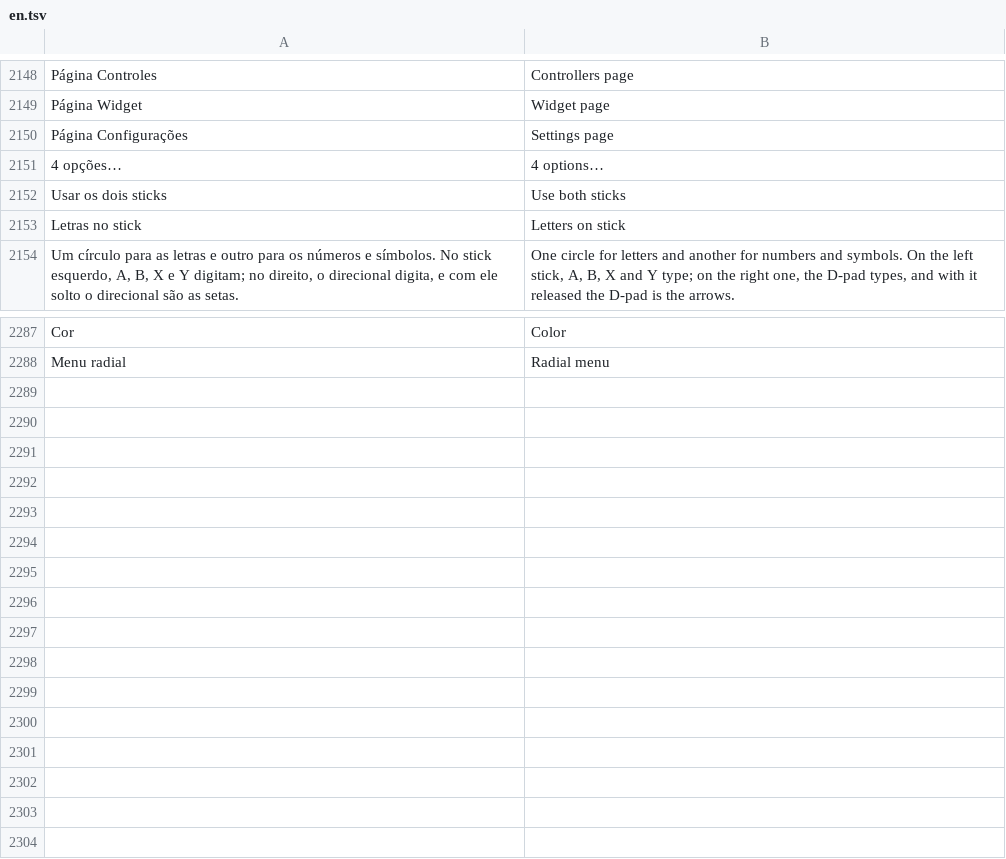
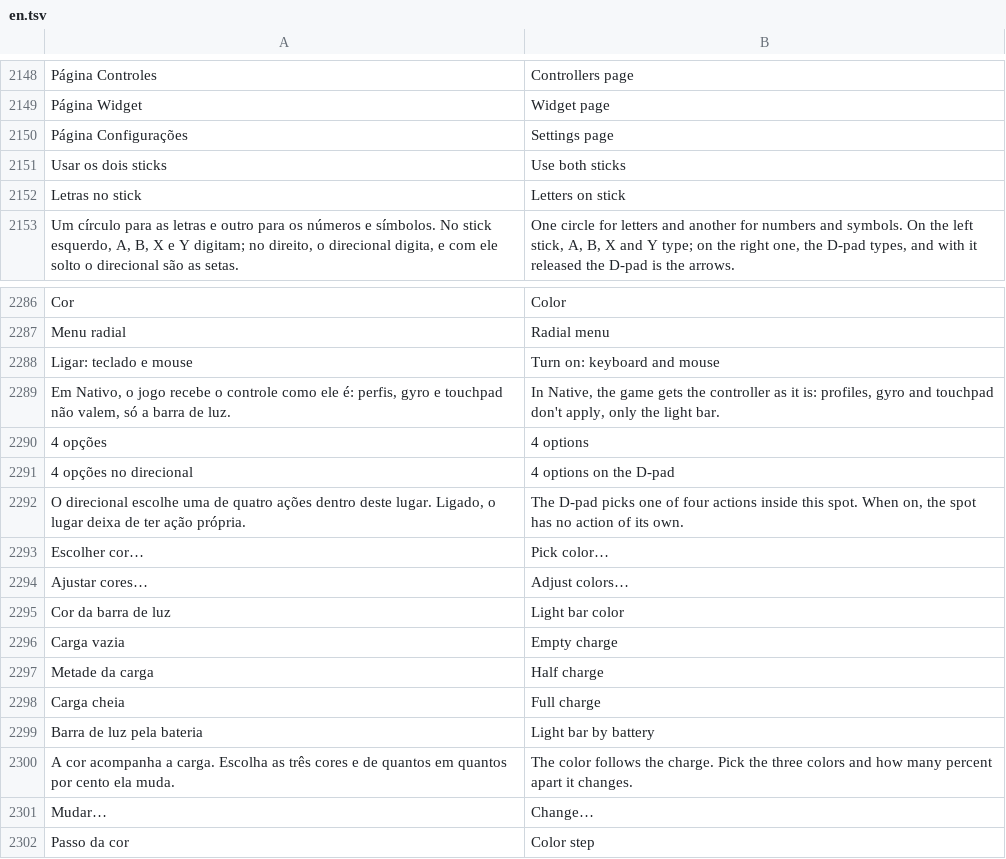
Before and after one commit to maliquem/Prisma, a TSV file: res/en.tsv, drawn as a sheet; only a part is shown, gaps mark what is left out.

```diff
--- a/res/en.tsv
+++ b/res/en.tsv
@@ -2150,3 +2150,2 @@ Página Widget	Widget page
 Página Configurações	Settings page
-4 opções…	4 options…
 Usar os dois sticks	Use both sticks
@@ -2288 +2287,16 @@ Cor	Color
 Menu radial	Radial menu
+Ligar: teclado e mouse	Turn on: keyboard and mouse
+Em Nativo, o jogo recebe o controle como ele é: perfis, gyro e touchpad não valem, só a barra de luz.	In Native, the game gets the controller as it is: profiles, gyro and touchpad don't apply, only the light bar.
+4 opções	4 options
+4 opções no direcional	4 options on the D-pad
+O direcional escolhe uma de quatro ações dentro deste lugar. Ligado, o lugar deixa de ter ação própria.	The D-pad picks one of four actions inside this spot. When on, the spot has no action of its own.
+Escolher cor…	Pick color…
+Ajustar cores…	Adjust colors…
+Cor da barra de luz	Light bar color
+Carga vazia	Empty charge
+Metade da carga	Half charge
+Carga cheia	Full charge
+Barra de luz pela bateria	Light bar by battery
+A cor acompanha a carga. Escolha as três cores e de quantos em quantos por cento ela muda.	The color follows the charge. Pick the three colors and how many percent apart it changes.
+Mudar…	Change…
+Passo da cor	Color step
```
Also changed, not shown: res/es.tsv, res/ru.tsv, 12 other files.
